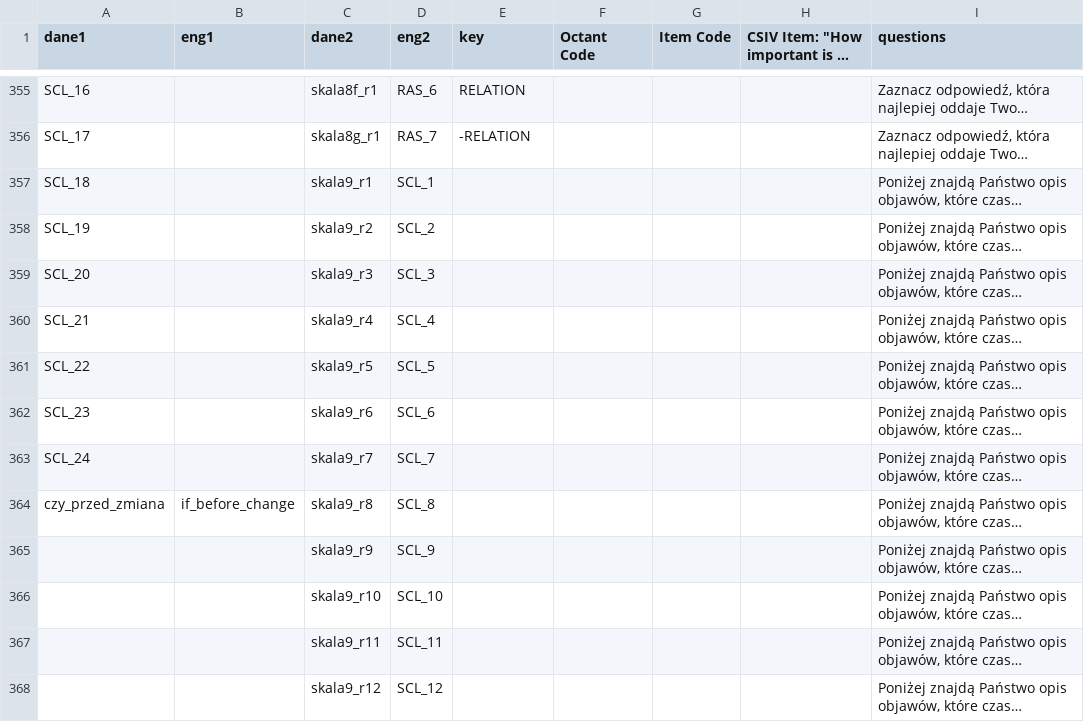
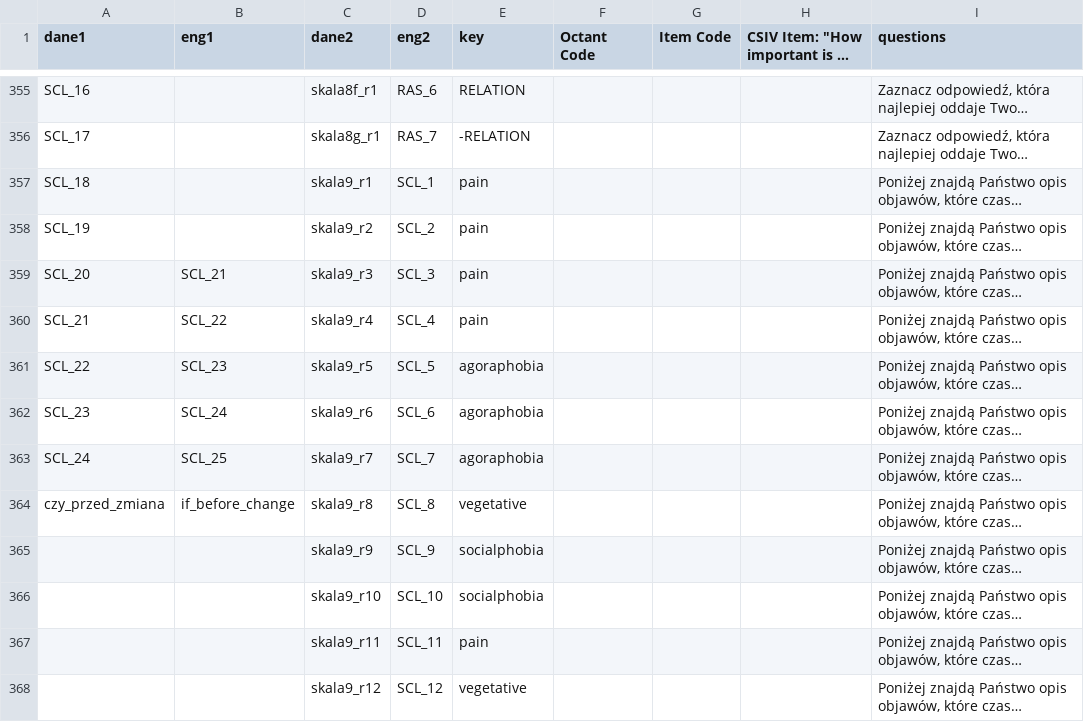
Before and after one commit to pa0/circumplex, a CSV file: dane surowe/codebook.csv, drawn as a sheet; only a part is shown, gaps mark what is left out; long unchanged cells end in …; the diff covers the shown part only; the diff names each change by its address in the sheet, - before the commit and + after, or states it on an @@ line.

Commit message:
Add files via upload

```diff
--- a/dane surowe/codebook.csv
+++ b/dane surowe/codebook.csv
-E357:E360 (key): (empty)
+E357:E360 (key): pain
-B359 (eng1): (empty)
+B359 (eng1): SCL_21
-B360 (eng1): (empty)
+B360 (eng1): SCL_22
-B361 (eng1): (empty)
+B361 (eng1): SCL_23
-E361:E363 (key): (empty)
+E361:E363 (key): agoraphobia
-B362 (eng1): (empty)
+B362 (eng1): SCL_24
-B363 (eng1): (empty)
+B363 (eng1): SCL_25
-E364 (key): (empty)
+E364 (key): vegetative
-E365:E366 (key): (empty)
+E365:E366 (key): socialphobia
-E367 (key): (empty)
+E367 (key): pain
-E368 (key): (empty)
+E368 (key): vegetative
```
Also changed, not shown: 40 edited cells elsewhere in this file.
